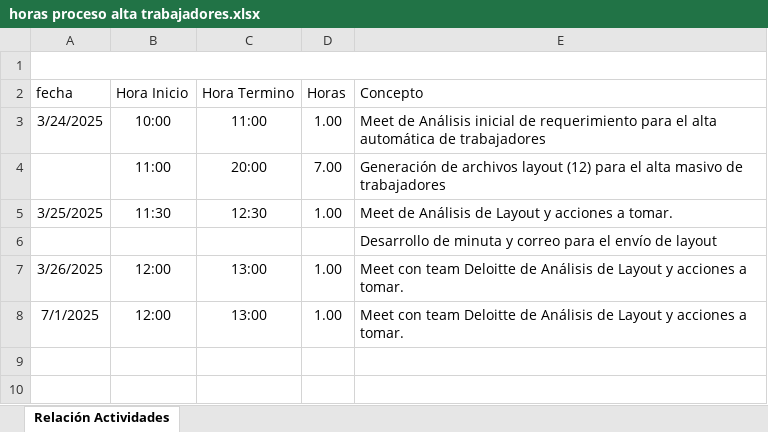
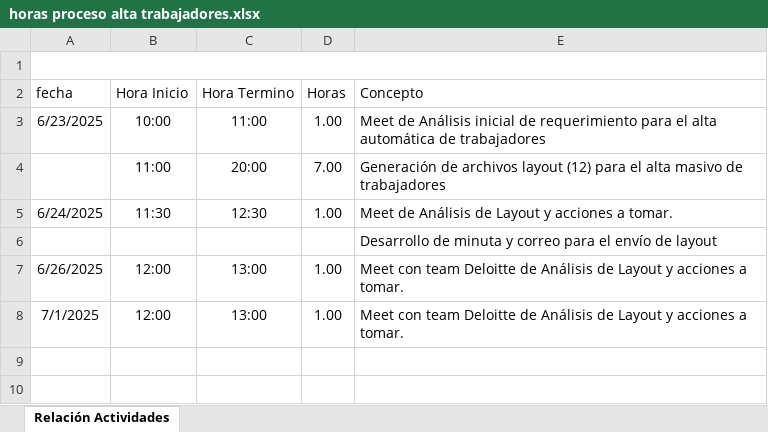
Before and after one commit to pfzambranog/Fortia, an Excel workbook: senosiain/Alta Trabajadores/horas proceso alta trabajadores.xlsx, sheet Relación Actividades, drawn as a sheet; only a part is shown; values as stored, in another font and other column widths than the file's, no borders; table styles not drawn; the diff names each change by its address in the sheet, - before the commit and + after, or states it on an @@ line.

```diff
--- a/senosiain/Alta Trabajadores/horas proceso alta trabajadores.xlsx (sheet Relación Actividades)
+++ b/senosiain/Alta Trabajadores/horas proceso alta trabajadores.xlsx (sheet Relación Actividades)
-A3 (fecha): 3/24/2025
+A3 (fecha): 6/23/2025
-A5 (fecha): 3/25/2025
+A5 (fecha): 6/24/2025
-A7 (fecha): 3/26/2025
+A7 (fecha): 6/26/2025
```
Also changed, not shown: senosiain/Alta Trabajadores/Layout alta Trabajadores Adam.xlsx, 21 other files.
